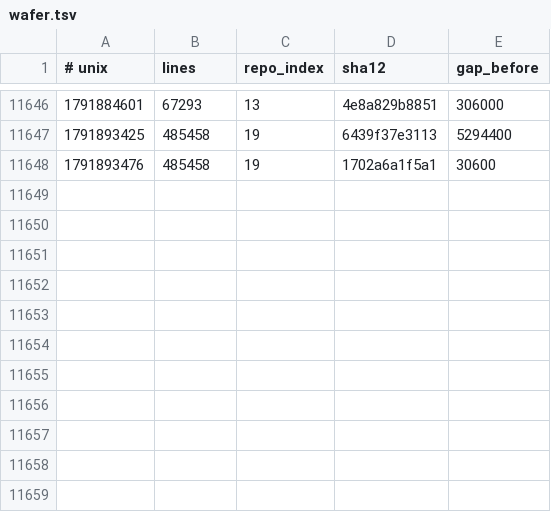
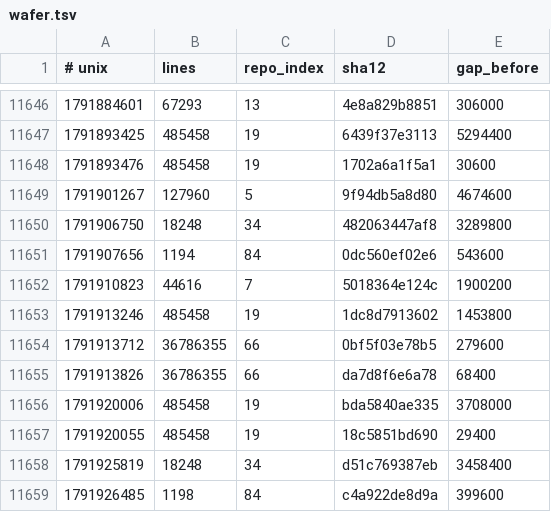
Before and after one commit to Ventusltd/kuiper-belt, a TSV file: cosmos/wafer.tsv, drawn as a sheet; only a part is shown, gaps mark what is left out.

```diff
--- a/cosmos/wafer.tsv
+++ b/cosmos/wafer.tsv
@@ -11648 +11648,12 @@
 1791893476	485458	19	1702a6a1f5a1	30600
+1791901267	127960	5	9f94db5a8d80	4674600
+1791906750	18248	34	482063447af8	3289800
+1791907656	1194	84	0dc560ef02e6	543600
+1791910823	44616	7	5018364e124c	1900200
+1791913246	485458	19	1dc8d7913602	1453800
+1791913712	36786355	66	0bf5f03e78b5	279600
+1791913826	36786355	66	da7d8f6e6a78	68400
+1791920006	485458	19	bda5840ae335	3708000
+1791920055	485458	19	18c5851bd690	29400
+1791925819	18248	34	d51c769387eb	3458400
+1791926485	1198	84	c4a922de8d9a	399600
```
Also changed, not shown: cosmos/pulse.tsv, cosmos/repos.tsv, 2 other files.
